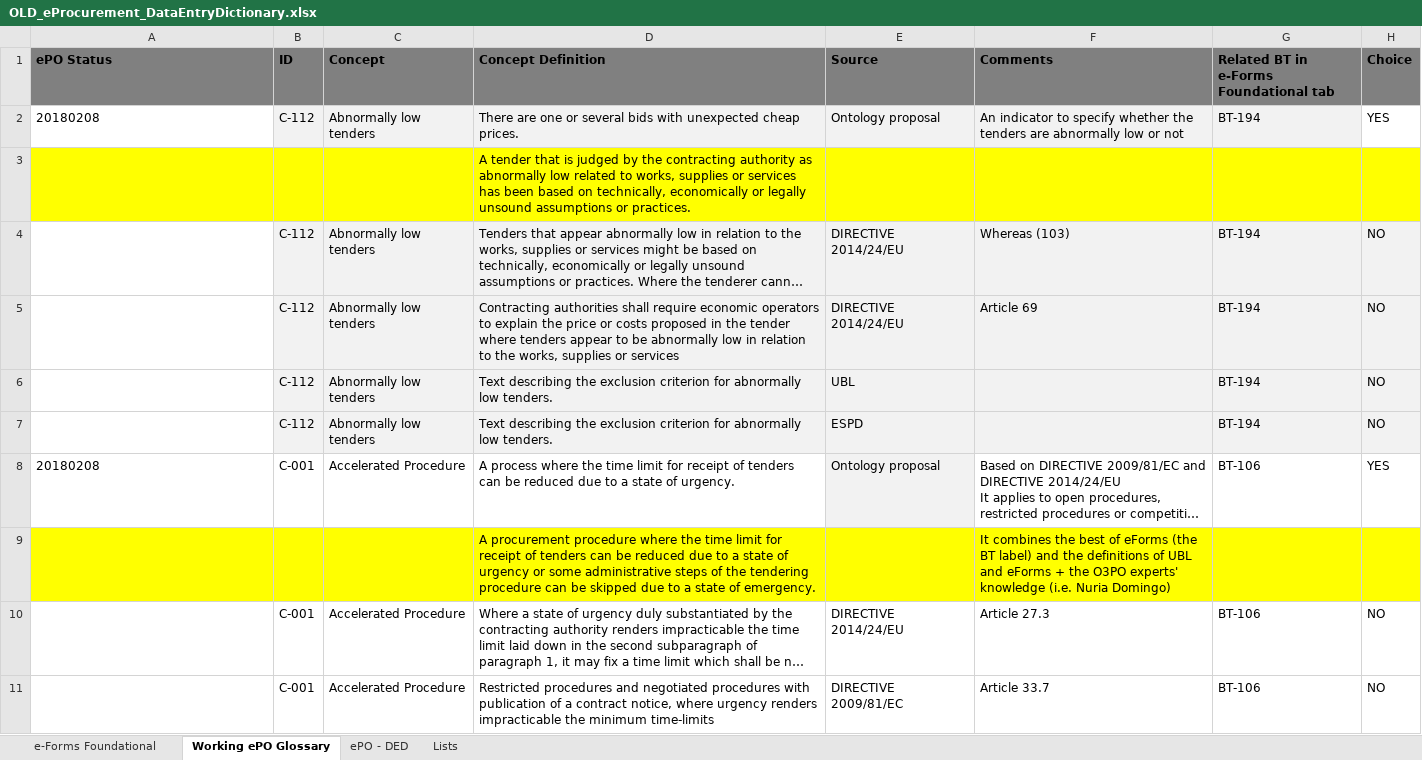
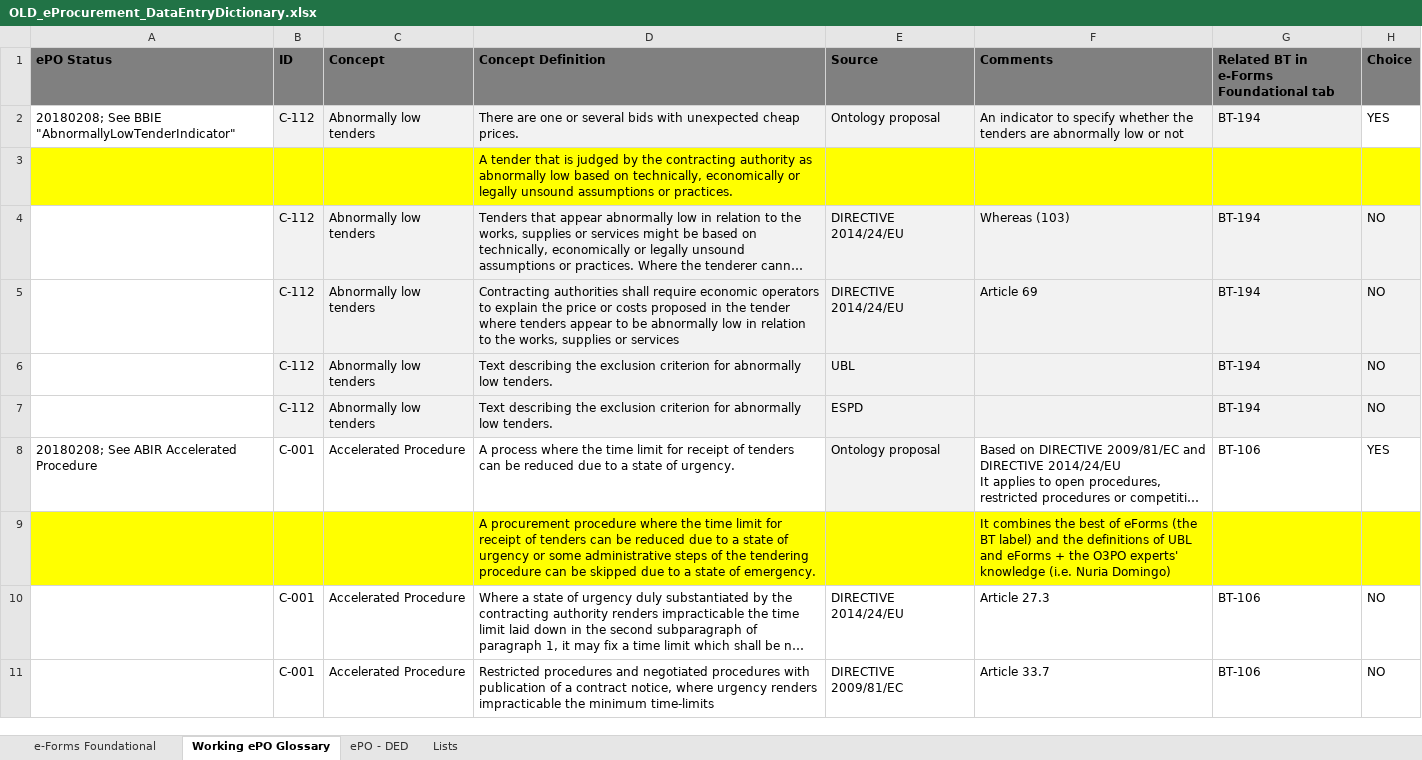
Before and after one commit to eProcurement-everis/ePO, an Excel workbook: 02_IR_DED/OLD_eProcurement_DataEntryDictionary.xlsx, sheet Working ePO Glossary, drawn as a sheet; only a part is shown; long unchanged cells end in …; values as stored, in another font and other column widths than the file's, no borders; conditional formats not drawn; the diff covers the shown part only; the diff names each change by its address in the sheet, - before the commit and + after, or states it on an @@ line.

```diff
--- a/02_IR_DED/OLD_eProcurement_DataEntryDictionary.xlsx (sheet Working ePO Glossary)
+++ b/02_IR_DED/OLD_eProcurement_DataEntryDictionary.xlsx (sheet Working ePO Glossary)
-A2 (ePO Status): 20180208
+A2 (ePO Status): 20180208; See BBIE "AbnormallyLowTenderIndicator"
-D3 (Concept Definition): …abnormally low related to works, supplies or services has been based on…
+D3 (Concept Definition): …abnormally low based on…
-A8 (ePO Status): 20180208
+A8 (ePO Status): 20180208; See ABIR Accelerated Procedure
```
Also changed, not shown: 1 added row, 1 removed row and 7 edited cells elsewhere in this sheet, sheet ePO - DED, formulas that keep their value.
